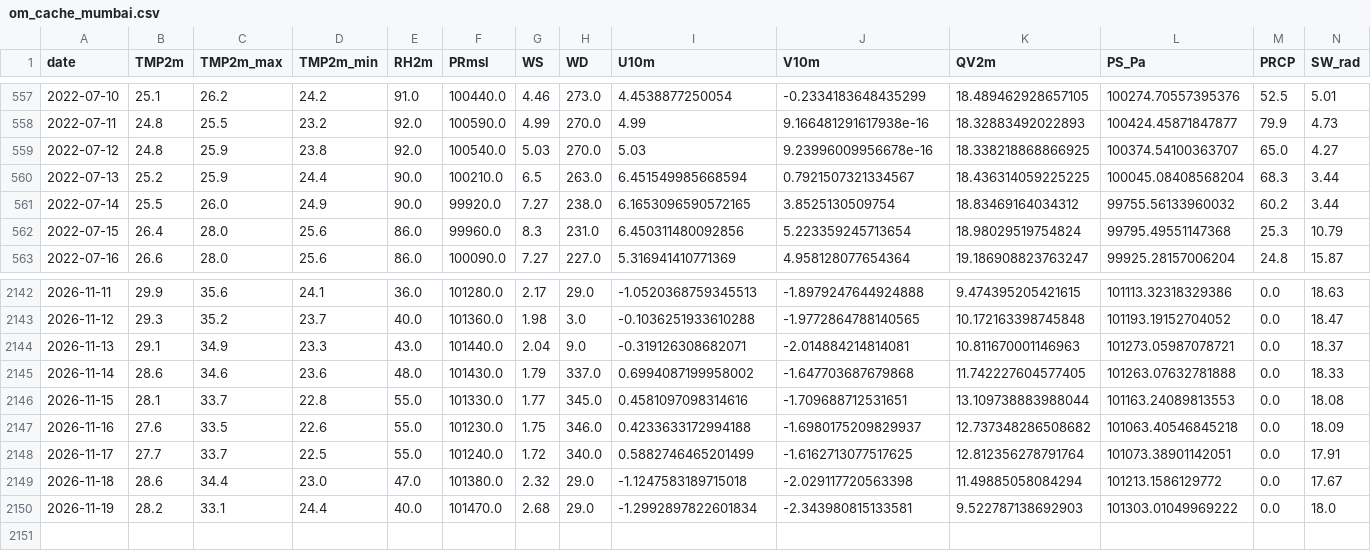
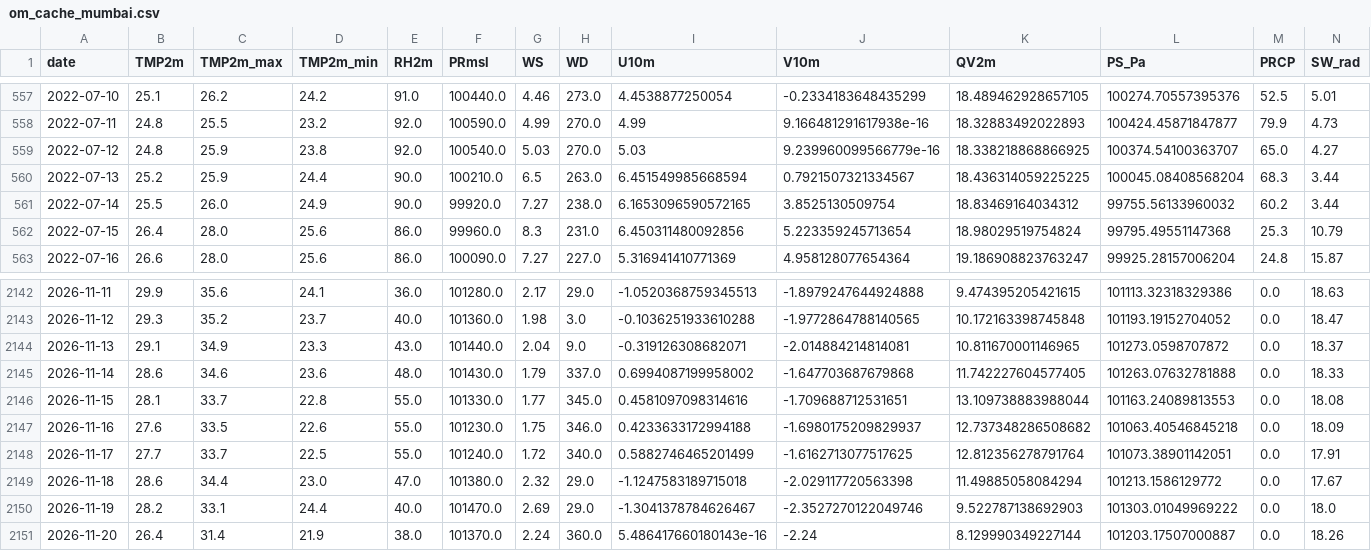
Before and after one commit to souravk03/openmeteo-live-forecast-v2, a CSV file: data/om/Mumbai/om_cache_mumbai.csv, drawn as a sheet; only a part is shown, gaps mark what is left out.

Commit message:
[Mumbai] om_cache_mumbai.csv 2026-11-20

```diff
--- a/data/om/Mumbai/om_cache_mumbai.csv
+++ b/data/om/Mumbai/om_cache_mumbai.csv
@@ -558,3 +558,3 @@ date,TMP2m,TMP2m_max,TMP2m_min,RH2m,PRmsl,WS,WD,U10m,V10m,QV2m,PS_Pa,PRCP,SW_rad
 2022-07-11,24.8,25.5,23.2,92.0,100590.0,4.99,270.0,4.99,9.166481291617938e-16,18.32883492022893,100424.45871847877,79.9,4.73
-2022-07-12,24.8,25.9,23.8,92.0,100540.0,5.03,270.0,5.03,9.23996009956678e-16,18.338218868866925,100374.54100363707,65.0,4.27
+2022-07-12,24.8,25.9,23.8,92.0,100540.0,5.03,270.0,5.03,9.239960099566779e-16,18.338218868866925,100374.54100363707,65.0,4.27
 2022-07-13,25.2,25.9,24.4,90.0,100210.0,6.5,263.0,6.451549985668594,0.7921507321334567,18.436314059225225,100045.08408568204,68.3,3.44
@@ -2143,3 +2143,3 @@ date,TMP2m,TMP2m_max,TMP2m_min,RH2m,PRmsl,WS,WD,U10m,V10m,QV2m,PS_Pa,PRCP,SW_rad
 2026-11-12,29.3,35.2,23.7,40.0,101360.0,1.98,3.0,-0.1036251933610288,-1.9772864788140565,10.172163398745848,101193.19152704052,0.0,18.47
-2026-11-13,29.1,34.9,23.3,43.0,101440.0,2.04,9.0,-0.319126308682071,-2.014884214814081,10.811670001146963,101273.05987078721,0.0,18.37
+2026-11-13,29.1,34.9,23.3,43.0,101440.0,2.04,9.0,-0.319126308682071,-2.014884214814081,10.811670001146965,101273.0598707872,0.0,18.37
 2026-11-14,28.6,34.6,23.6,48.0,101430.0,1.79,337.0,0.6994087199958002,-1.647703687679868,11.742227604577405,101263.07632781888,0.0,18.33
@@ -2149,2 +2149,3 @@ date,TMP2m,TMP2m_max,TMP2m_min,RH2m,PRmsl,WS,WD,U10m,V10m,QV2m,PS_Pa,PRCP,SW_rad
 2026-11-18,28.6,34.4,23.0,47.0,101380.0,2.32,29.0,-1.1247583189715018,-2.029117720563398,11.49885058084294,101213.1586129772,0.0,17.67
-2026-11-19,28.2,33.1,24.4,40.0,101470.0,2.68,29.0,-1.2992897822601834,-2.343980815133581,9.522787138692903,101303.01049969222,0.0,18.0
+2026-11-19,28.2,33.1,24.4,40.0,101470.0,2.69,29.0,-1.3041378784626467,-2.3527270122049746,9.522787138692903,101303.01049969222,0.0,18.0
+2026-11-20,26.4,31.4,21.9,38.0,101370.0,2.24,360.0,5.486417660180143e-16,-2.24,8.129990349227144,101203.17507000887,0.0,18.26
```
